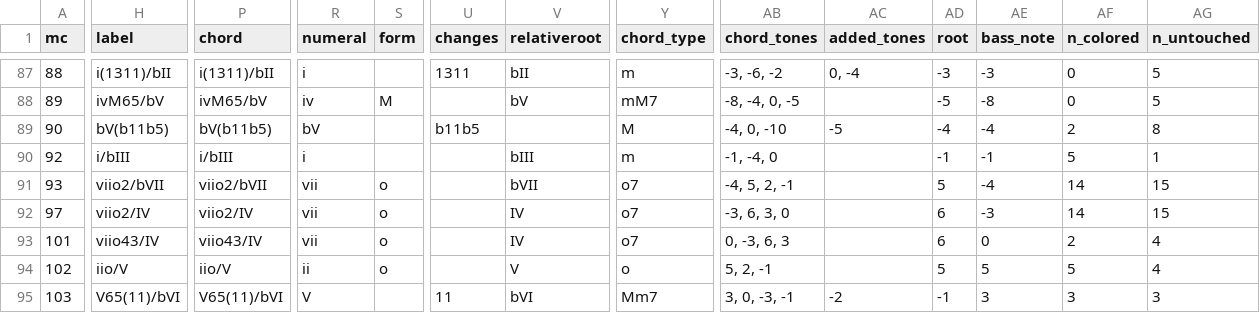
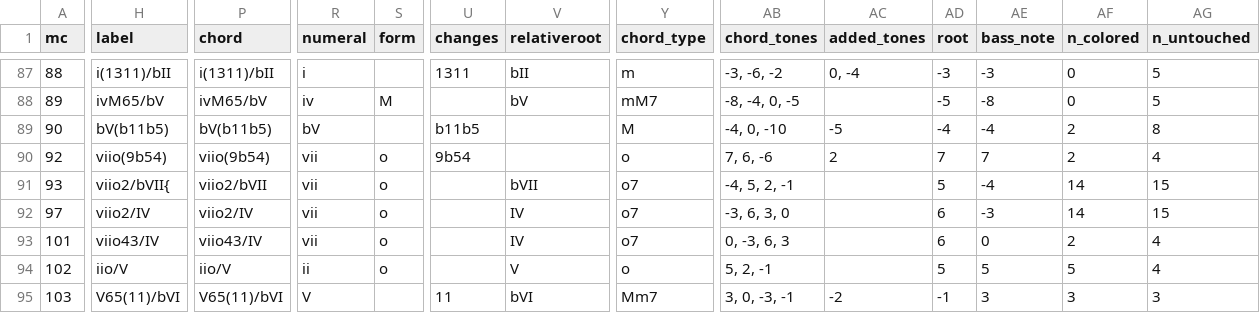
Before and after one commit to DCMLab/bartok_bagatelles, a TSV file: reviewed/op06n14_reviewed.tsv, drawn as a sheet; only a part is shown, gaps mark what is left out; the diff covers the shown part only; the diff names each change by its address in the sheet, - before the commit and + after, or states it on an @@ line.

Commit message:
92: i/bIII => viio(9b54) and phrase marks

```diff
--- a/reviewed/op06n14_reviewed.tsv
+++ b/reviewed/op06n14_reviewed.tsv
-H90 (label): i/bIII
+H90 (label): viio(9b54)
-P90 (chord): i/bIII
+P90 (chord): viio(9b54)
-R90 (numeral): i
+R90 (numeral): vii
-S90 (form): (empty)
+S90 (form): o
-U90 (changes): (empty)
+U90 (changes): 9b54
-V90 (relativeroot): bIII
+V90 (relativeroot): (empty)
-Y90 (chord_type): m
+Y90 (chord_type): o
-AB90 (chord_tones): -1, -4, 0
+AB90 (chord_tones): 7, 6, -6
-AC90 (added_tones): (empty)
+AC90 (added_tones): 2
-AD90 (root): -1
+AD90 (root): 7
-AE90 (bass_note): -1
+AE90 (bass_note): 7
-AF90 (n_colored): 5
+AF90 (n_colored): 2
-AG90 (n_untouched): 1
+AG90 (n_untouched): 4
-H91 (label): viio2/bVII
+H91 (label): viio2/bVII{
```
Also changed, not shown: 5 edited cells elsewhere in this file, chords/op06n14.chords.tsv, harmonies/op06n14.harmonies.tsv, 4 other files.
